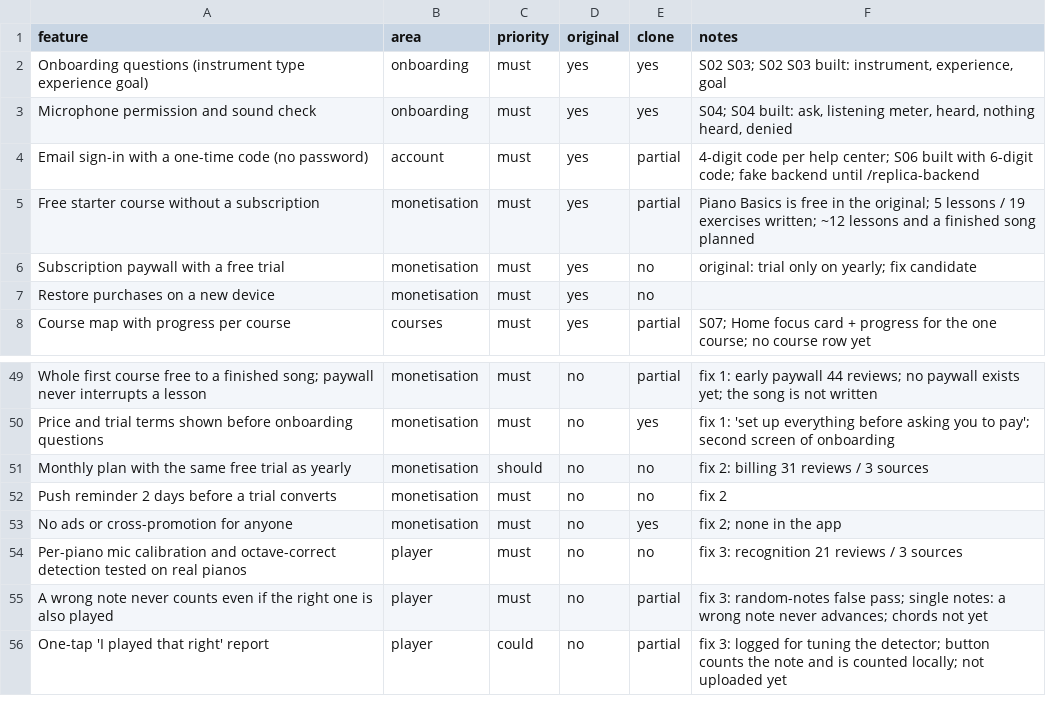
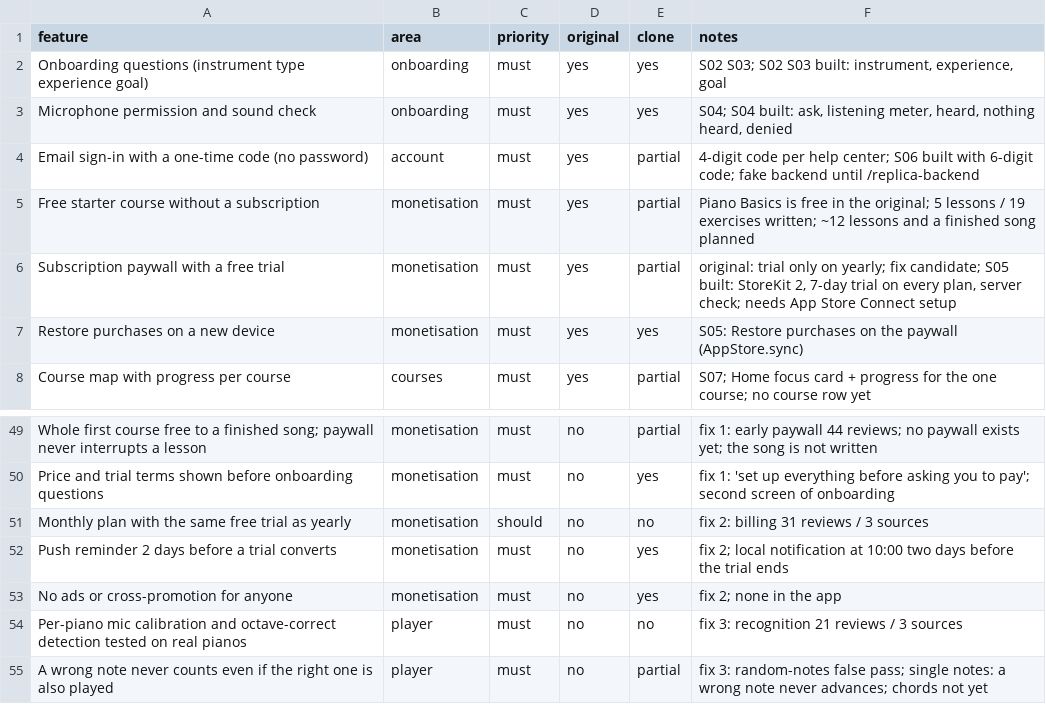
Before and after one commit to shxmi03/echo-earning-agent, a CSV file: replica/features.csv, drawn as a sheet; only a part is shown, gaps mark what is left out; the shorter side is filled out with more unchanged rows.

```diff
--- a/replica/features.csv
+++ b/replica/features.csv
@@ -5,4 +5,4 @@ Email sign-in with a one-time code (no password),account,must,yes,partial,4-digi
 Free starter course without a subscription,monetisation,must,yes,partial,Piano Basics is free in the original; 5 lessons / 19 exercises written; ~12 lessons and a finished song planned
-Subscription paywall with a free trial,monetisation,must,yes,no,original: trial only on yearly; fix candidate
-Restore purchases on a new device,monetisation,must,yes,no,
+Subscription paywall with a free trial,monetisation,must,yes,partial,"original: trial only on yearly; fix candidate; S05 built: StoreKit 2, 7-day trial on every plan, server check; needs App Store Connect setup"
+Restore purchases on a new device,monetisation,must,yes,yes,S05: Restore purchases on the paywall (AppStore.sync)
 Course map with progress per course,courses,must,yes,partial,S07; Home focus card + progress for the one course; no course row yet
@@ -51,3 +51,3 @@ Price and trial terms shown before onboarding questions,monetisation,must,no,yes
 Monthly plan with the same free trial as yearly,monetisation,should,no,no,fix 2: billing 31 reviews / 3 sources
-Push reminder 2 days before a trial converts,monetisation,must,no,no,fix 2
+Push reminder 2 days before a trial converts,monetisation,must,no,yes,fix 2; local notification at 10:00 two days before the trial ends
 No ads or cross-promotion for anyone,monetisation,must,no,yes,fix 2; none in the app
```
Also changed, not shown: 16 other files.
